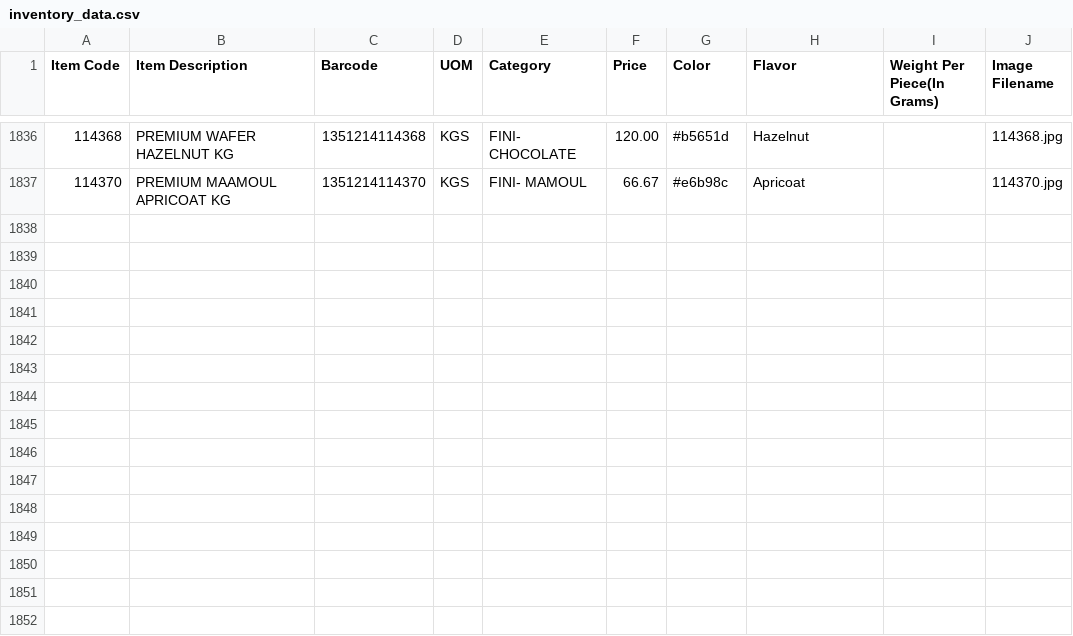
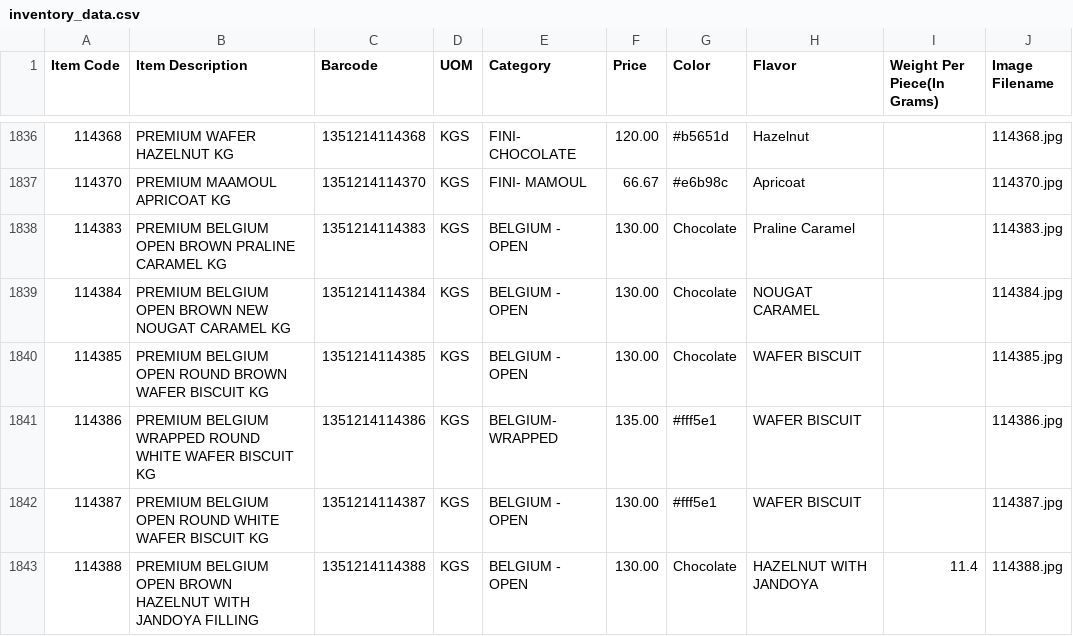
Before and after one commit to inventory-choco/inventory-catalogue-website, a CSV file: inventory_data.csv, drawn as a sheet; only a part is shown, gaps mark what is left out.

Commit message:
Item Update

```diff
--- a/inventory_data.csv
+++ b/inventory_data.csv
@@ -1837 +1837,7 @@
 114370,PREMIUM MAAMOUL APRICOAT KG,1351214114370,KGS,FINI- MAMOUL,66.67,#e6b98c,Apricoat,,114370.jpg
+114383,PREMIUM BELGIUM OPEN BROWN PRALINE CARAMEL KG,1351214114383,KGS,BELGIUM - OPEN,130.00,Chocolate,Praline Caramel,,114383.jpg
+114384,PREMIUM BELGIUM OPEN BROWN NEW NOUGAT CARAMEL KG,1351214114384,KGS,BELGIUM - OPEN,130.00,Chocolate,NOUGAT CARAMEL,,114384.jpg
+114385,PREMIUM BELGIUM OPEN ROUND BROWN WAFER BISCUIT KG,1351214114385,KGS,BELGIUM - OPEN,130.00,Chocolate,WAFER BISCUIT,,114385.jpg
+114386,PREMIUM BELGIUM WRAPPED ROUND WHITE WAFER BISCUIT KG,1351214114386,KGS,BELGIUM- WRAPPED,135.00,#fff5e1,WAFER BISCUIT,,114386.jpg
+114387,PREMIUM BELGIUM OPEN ROUND WHITE WAFER BISCUIT KG,1351214114387,KGS,BELGIUM - OPEN,130.00,#fff5e1,WAFER BISCUIT,,114387.jpg
+114388,PREMIUM BELGIUM OPEN BROWN HAZELNUT WITH JANDOYA FILLING,1351214114388,KGS,BELGIUM - OPEN,130.00,Chocolate,HAZELNUT WITH JANDOYA,11.4,114388.jpg
```
Also changed, not shown: 6 other files.
